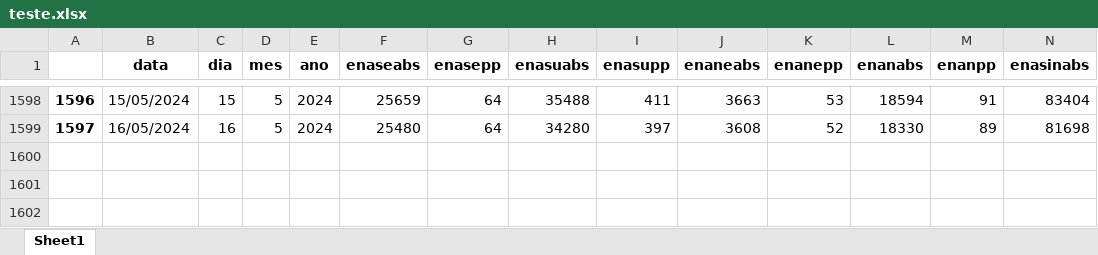
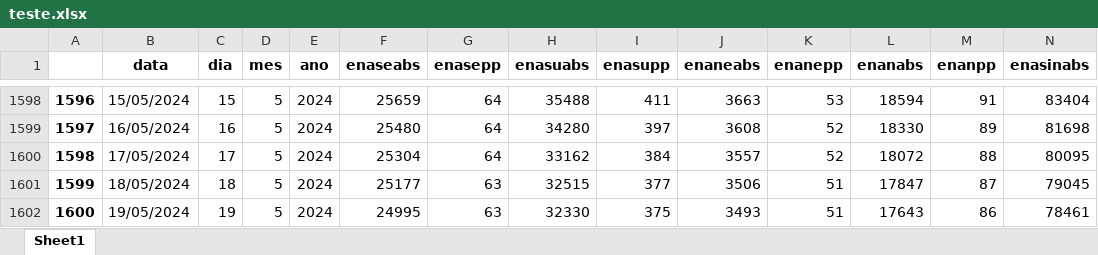
Before and after one commit to bernavice/dashboard_premissas_precos, an Excel workbook: assets/teste.xlsx, sheet Sheet1, drawn as a sheet; only a part is shown, gaps mark what is left out; values as stored, in another font and other column widths than the file's, no borders; rows hold the shown columns only; the diff names each change by its address in the sheet, - before the commit and + after, or states it on an @@ line.

```diff
--- a/assets/teste.xlsx (sheet Sheet1)
+++ b/assets/teste.xlsx (sheet Sheet1)
+row 1600: 1598 | 17/05/2024 | 17 | 5 | 2024 | 25304 | 64 | 33162 | 384 | 3557 | 52 | 18072 | 88 | 80095
+row 1601: 1599 | 18/05/2024 | 18 | 5 | 2024 | 25177 | 63 | 32515 | 377 | 3506 | 51 | 17847 | 87 | 79045
+row 1602: 1600 | 19/05/2024 | 19 | 5 | 2024 | 24995 | 63 | 32330 | 375 | 3493 | 51 | 17643 | 86 | 78461
```
Also changed, not shown: assets/df_final.xlsx, assets/me3.xlsx, 4 other files.
